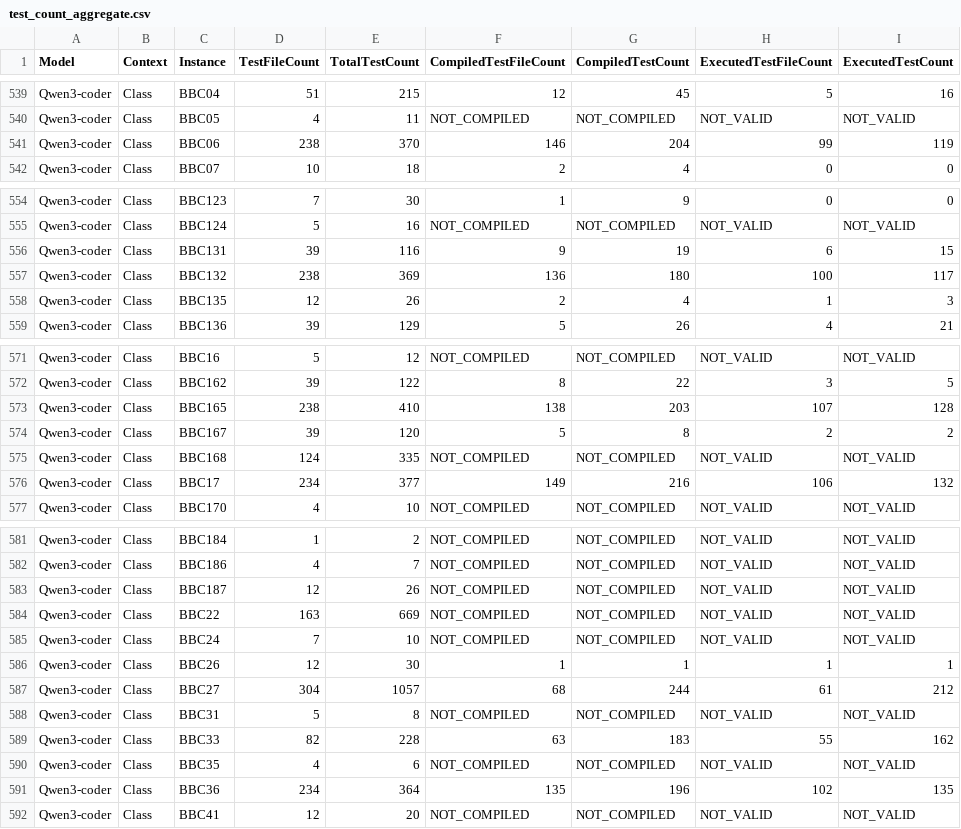
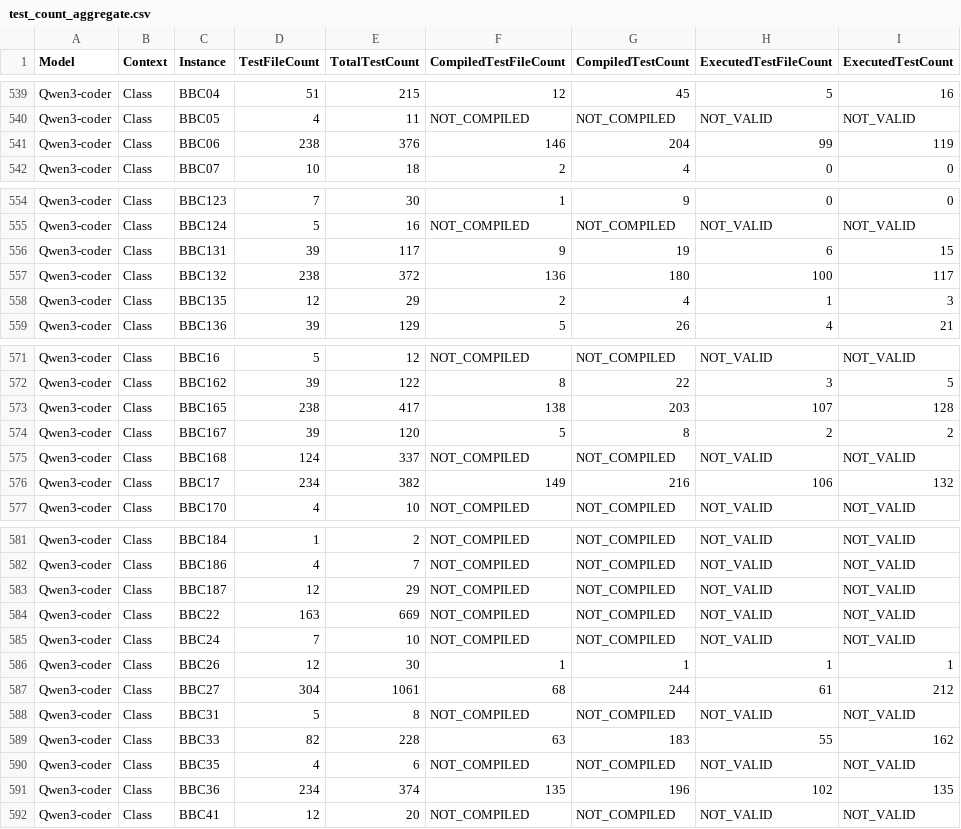
Before and after one commit to CuriousBeing1508/LLM_TestGeneration_for_BC, a CSV file: NewExpAfterCanary/ResultsForRQs/CountingNoOfTestCasesToReport/output/test_count_aggregate.csv, drawn as a sheet; only a part is shown, gaps mark what is left out; the diff covers the shown part only; the diff names each change by its address in the sheet, - before the commit and + after, or states it on an @@ line.

Commit message:
added test count

```diff
--- a/NewExpAfterCanary/ResultsForRQs/CountingNoOfTestCasesToReport/output/test_count_aggregate.csv
+++ b/NewExpAfterCanary/ResultsForRQs/CountingNoOfTestCasesToReport/output/test_count_aggregate.csv
-E541 (TotalTestCount): 370
+E541 (TotalTestCount): 376
-E556 (TotalTestCount): 116
+E556 (TotalTestCount): 117
-E557 (TotalTestCount): 369
+E557 (TotalTestCount): 372
-E558 (TotalTestCount): 26
+E558 (TotalTestCount): 29
-E573 (TotalTestCount): 410
+E573 (TotalTestCount): 417
-E575 (TotalTestCount): 335
+E575 (TotalTestCount): 337
-E576 (TotalTestCount): 377
+E576 (TotalTestCount): 382
-E583 (TotalTestCount): 26
+E583 (TotalTestCount): 29
-E587 (TotalTestCount): 1057
+E587 (TotalTestCount): 1061
-E591 (TotalTestCount): 364
+E591 (TotalTestCount): 374
```
Also changed, not shown: 12 edited cells elsewhere in this file, 34 other files.
